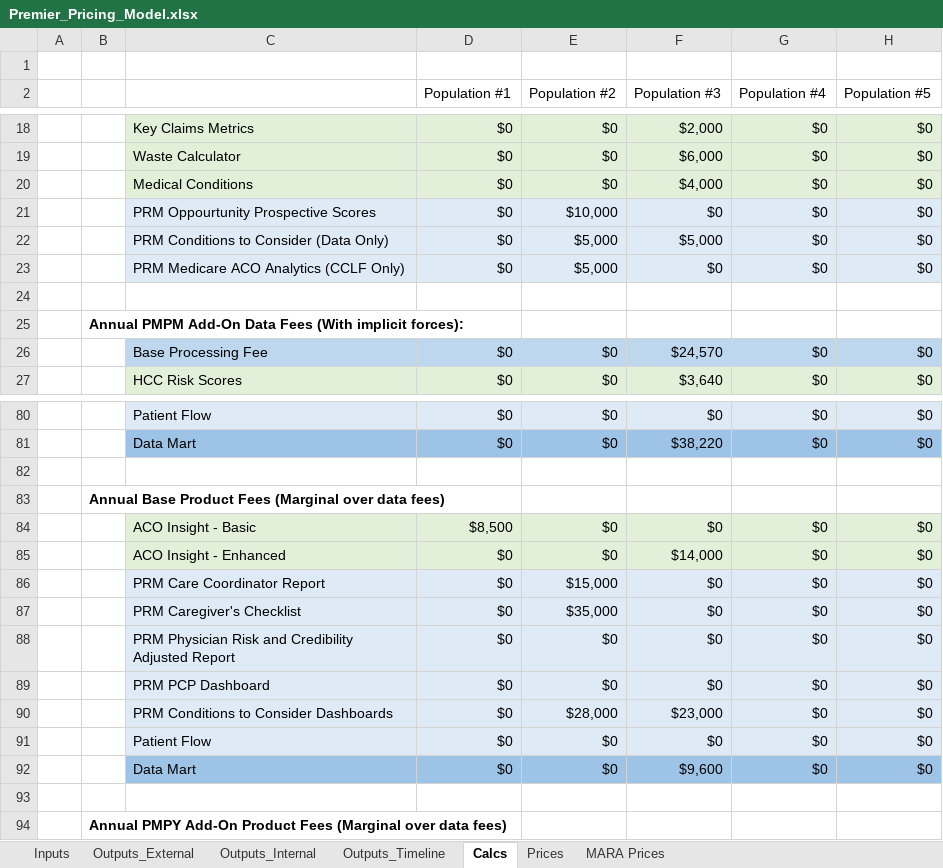
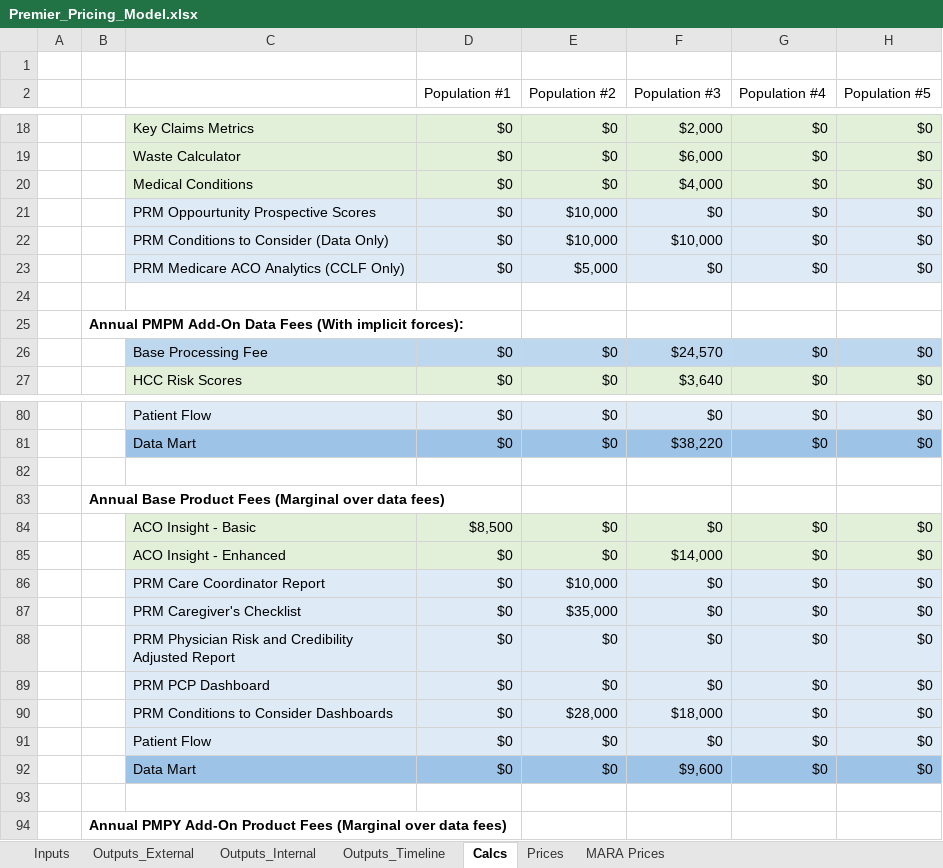
Before and after one commit to Milliman-PRM/client-and-project-documentation, an Excel workbook: 0273NYP - New York Premier/Premier_Pricing_Model.xlsx, sheet Calcs, drawn as a sheet; only a part is shown, gaps mark what is left out; values as stored, in another font and other column widths than the file's, no borders; the diff names each change by its address in the sheet, - before the commit and + after, or states it on an @@ line.

```diff
--- a/0273NYP - New York Premier/Premier_Pricing_Model.xlsx (sheet Calcs)
+++ b/0273NYP - New York Premier/Premier_Pricing_Model.xlsx (sheet Calcs)
-E22 (Population #2): $5,000
+E22 (Population #2): $10,000
-F22 (Population #3): $5,000
+F22 (Population #3): $10,000
-E86 (Population #2): $15,000
+E86 (Population #2): $10,000
-F90 (Population #3): $23,000
+F90 (Population #3): $18,000
```
Also changed, not shown: sheet Outputs_Timeline, sheet Outputs_Internal, sheet Inputs, sheet Prices, formulas that keep their value.
